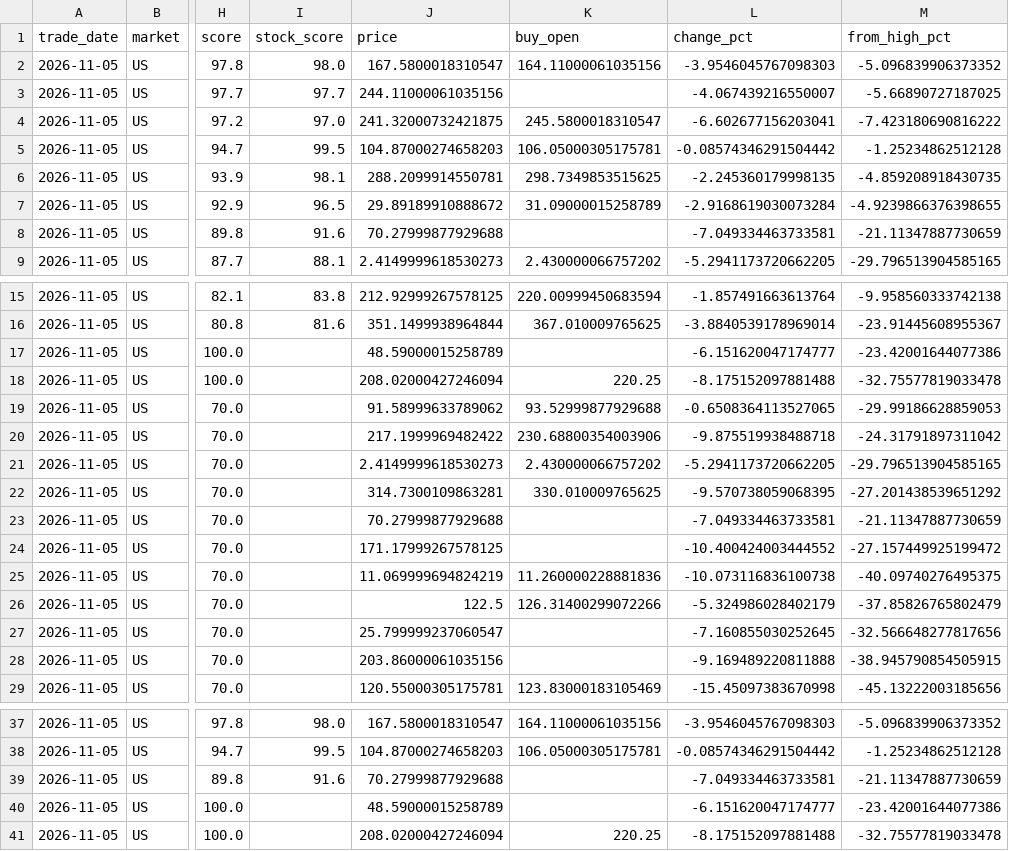
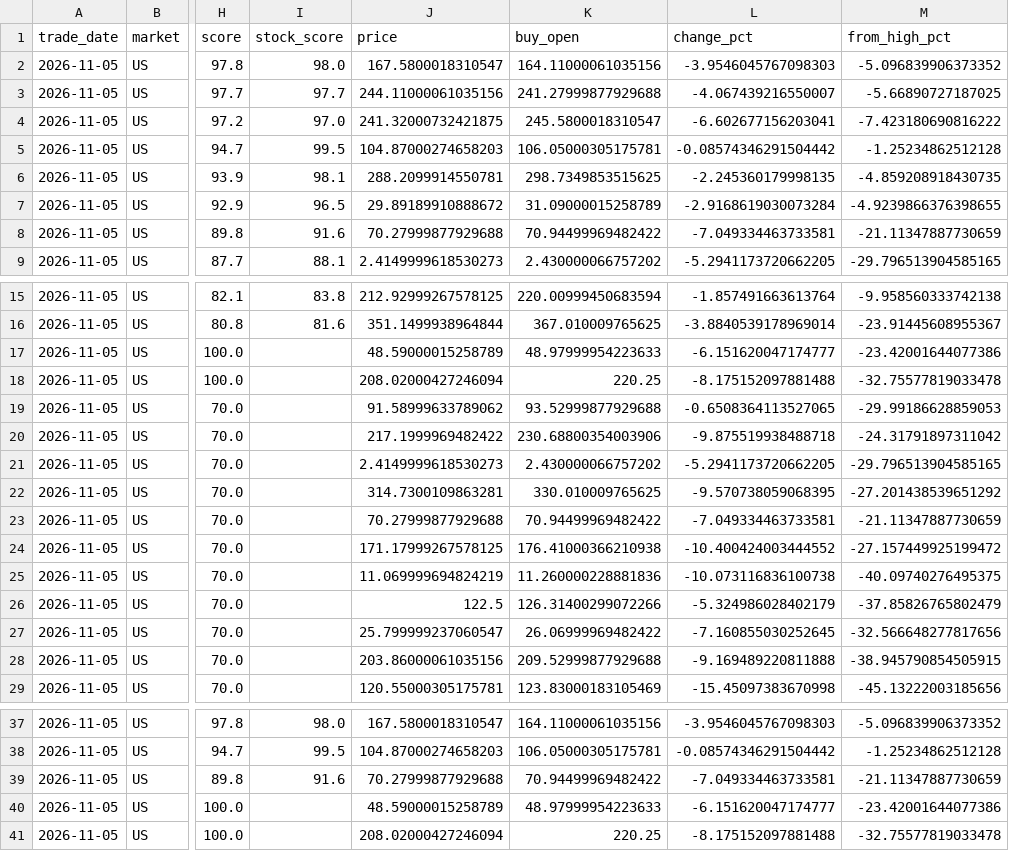
Before and after one commit to a51730456-ship-it/stock-event-jarvis, a CSV file: data/picklist/2026-11-05.US.csv, drawn as a sheet; only a part is shown, gaps mark what is left out; the diff names each change by its address in the sheet, - before the commit and + after, or states it on an @@ line.

Commit message:
목록 저장 2026-11-07 12:01 US

```diff
--- a/data/picklist/2026-11-05.US.csv
+++ b/data/picklist/2026-11-05.US.csv
-K3 (buy_open): (empty)
+K3 (buy_open): 241.27999877929688
-K8 (buy_open): (empty)
+K8 (buy_open): 70.94499969482422
-K17 (buy_open): (empty)
+K17 (buy_open): 48.97999954223633
-K23 (buy_open): (empty)
+K23 (buy_open): 70.94499969482422
-K24 (buy_open): (empty)
+K24 (buy_open): 176.41000366210938
-K27 (buy_open): (empty)
+K27 (buy_open): 26.06999969482422
-K28 (buy_open): (empty)
+K28 (buy_open): 209.52999877929688
-K39 (buy_open): (empty)
+K39 (buy_open): 70.94499969482422
-K40 (buy_open): (empty)
+K40 (buy_open): 48.97999954223633
```
